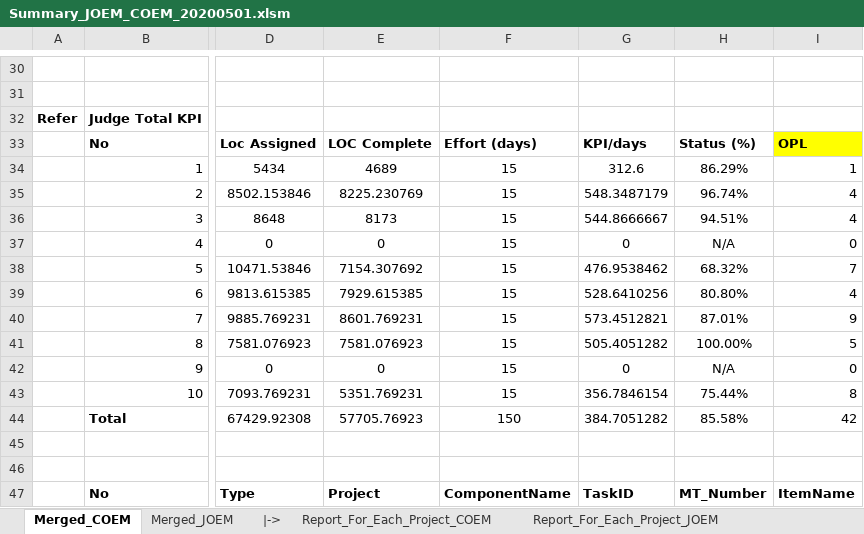
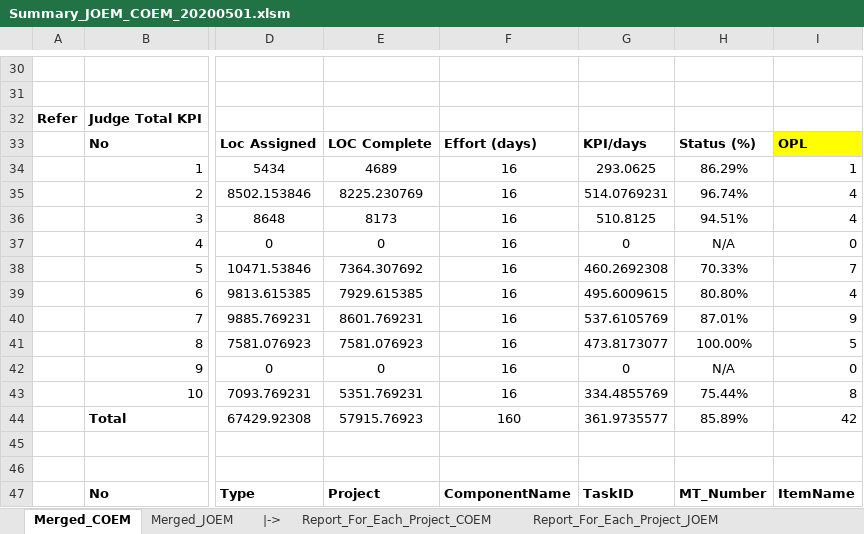
Before and after one commit to Theerathon/COEM, an Excel workbook: Summary_JOEM_COEM_20200501.xlsm, sheet Merged_COEM, drawn as a sheet; only a part is shown, gaps mark what is left out; values as stored, in another font and other column widths than the file's, no borders; conditional formats not drawn; the diff covers the shown part only; the diff names each change by its address in the sheet, - before the commit and + after, or states it on an @@ line.

```diff
--- a/Summary_JOEM_COEM_20200501.xlsm (sheet Merged_COEM)
+++ b/Summary_JOEM_COEM_20200501.xlsm (sheet Merged_COEM)
-F34:F43: 15
+F34:F43: 16
-G34: 312.6
+G34: 293.0625
-G35: 548.3487179
+G35: 514.0769231
-G36: 544.8666667
+G36: 510.8125
-E38: 7154.307692
+E38: 7364.307692
-G38: 476.9538462
+G38: 460.2692308
-H38: 68.32%
+H38: 70.33%
-G39: 528.6410256
+G39: 495.6009615
-G40: 573.4512821
+G40: 537.6105769
-G41: 505.4051282
+G41: 473.8173077
-G43: 356.7846154
+G43: 334.4855769
-E44: 57705.76923
+E44: 57915.76923
-F44: 150
+F44: 160
-G44: 384.7051282
+G44: 361.9735577
-H44: 85.58%
+H44: 85.89%
```
Also changed, not shown: 2 added rows, 1 removed row, 39 hidden or unhidden rows, 63 edited cells and cell formats elsewhere in this sheet, sheet Merged_JOEM, sheet Template_Total_Report, sheet Report_For_Each_Project_COEM, 10 other files.
